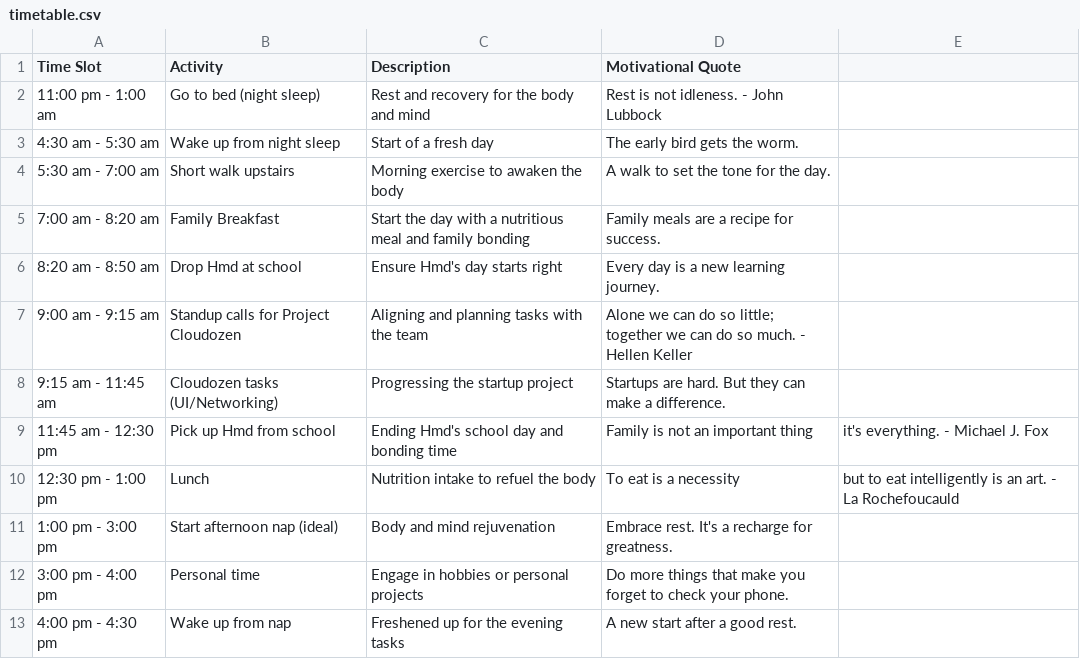
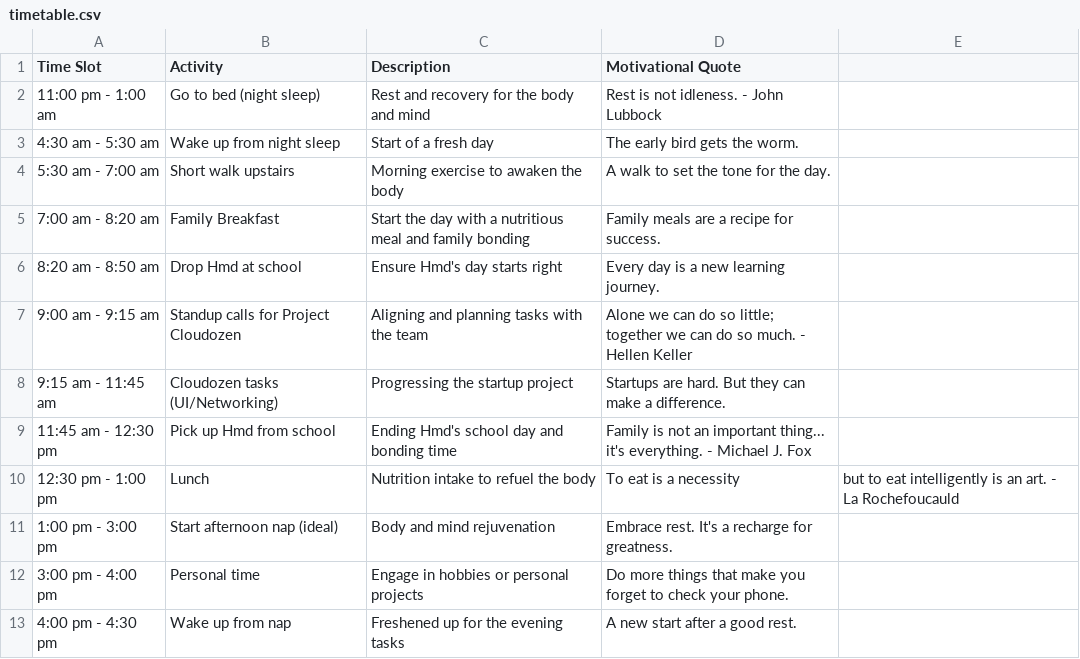
Before and after one commit to Kesehet/kesehet_task_manager, a CSV file: resources/timetable.csv, drawn as a sheet; only a part is shown.

Commit message:
Update timetable.csv

```diff
--- a/resources/timetable.csv
+++ b/resources/timetable.csv
@@ -8,3 +8,3 @@ Time Slot,Activity,Description,Motivational Quote
 9:15 am - 11:45 am,Cloudozen tasks (UI/Networking),Progressing the startup project, Startups are hard. But they can make a difference.
-11:45 am - 12:30 pm,Pick up Hmd from school,Ending Hmd's school day and bonding time, Family is not an important thing, it's everything. - Michael J. Fox
+11:45 am - 12:30 pm,Pick up Hmd from school,Ending Hmd's school day and bonding time, Family is not an important thing... it's everything. - Michael J. Fox
 12:30 pm - 1:00 pm,Lunch,Nutrition intake to refuel the body, To eat is a necessity, but to eat intelligently is an art. - La Rochefoucauld
```
